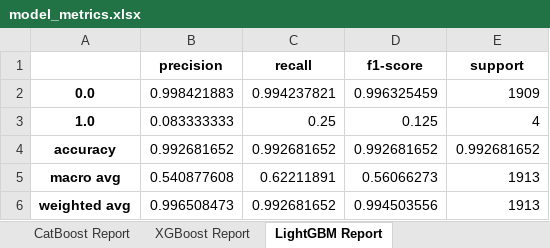
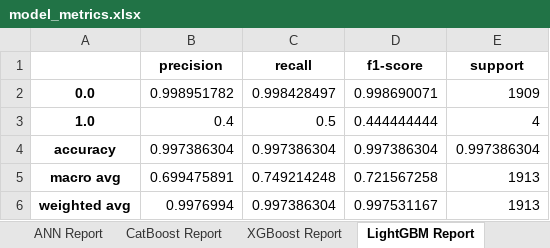
Before and after one commit to ceyhunay08/170420844_Ceyhun_Ay_Makine_Ogrenmesi_ile_NBA_En_Degerli_Oyuncu_MVP_Tahmini, an Excel workbook: results/model_metrics.xlsx, sheet LightGBM Report, drawn as a sheet; values as stored, in another font and other column widths than the file's, no borders; the diff names each change by its address in the sheet, - before the commit and + after, or states it on an @@ line.

```diff
--- a/results/model_metrics.xlsx (sheet LightGBM Report)
+++ b/results/model_metrics.xlsx (sheet LightGBM Report)
+sheet tab: ANN Report
-B2 (precision): 0.998421883
+B2 (precision): 0.998951782
-C2 (recall): 0.994237821
+C2 (recall): 0.998428497
-D2 (f1-score): 0.996325459
+D2 (f1-score): 0.998690071
-B3 (precision): 0.083333333
+B3 (precision): 0.4
-C3 (recall): 0.25
+C3 (recall): 0.5
-D3 (f1-score): 0.125
+D3 (f1-score): 0.444444444
-B4 (precision): 0.992681652
+B4 (precision): 0.997386304
-C4 (recall): 0.992681652
+C4 (recall): 0.997386304
-D4 (f1-score): 0.992681652
+D4 (f1-score): 0.997386304
-E4 (support): 0.992681652
+E4 (support): 0.997386304
-B5 (precision): 0.540877608
+B5 (precision): 0.699475891
-C5 (recall): 0.62211891
+C5 (recall): 0.749214248
-D5 (f1-score): 0.56066273
+D5 (f1-score): 0.721567258
-B6 (precision): 0.996508473
+B6 (precision): 0.9976994
-C6 (recall): 0.992681652
+C6 (recall): 0.997386304
-D6 (f1-score): 0.994503556
+D6 (f1-score): 0.997531167
```
Also changed, not shown: other sheet tabs, 11 other files.
